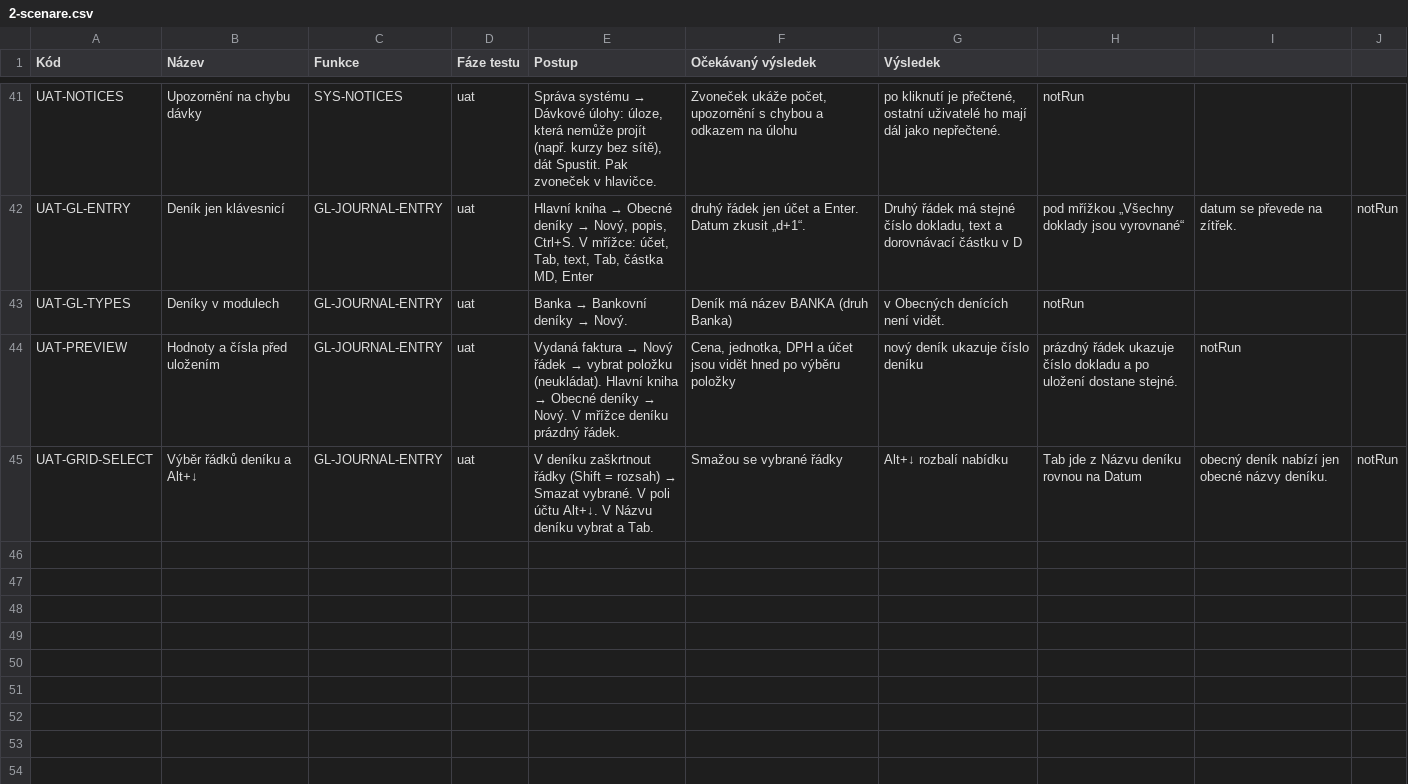
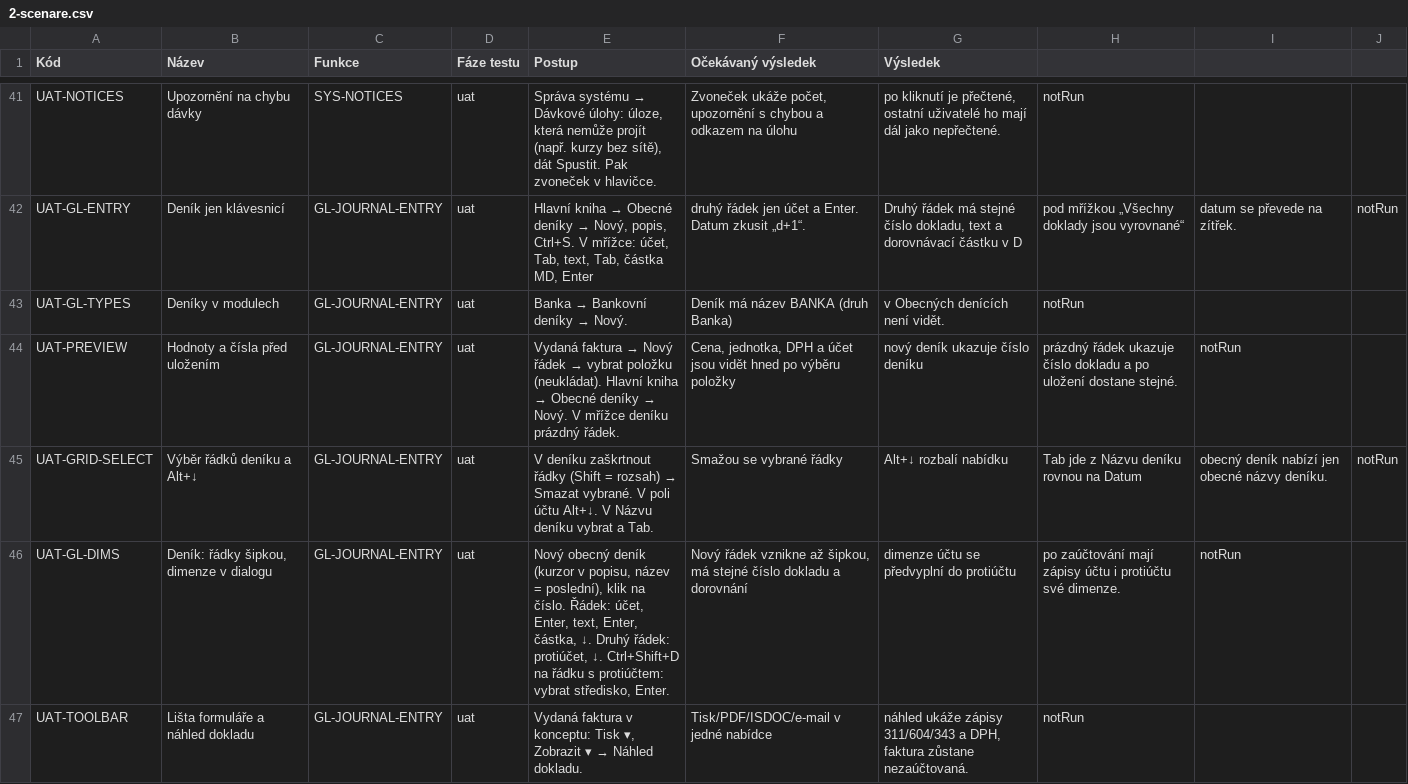
Before and after one commit to bregovic/shanon, a CSV file: docs/qa/2-scenare.csv, drawn as a sheet; only a part is shown, gaps mark what is left out; the diff names each change by its address in the sheet, - before the commit and + after, or states it on an @@ line.

Commit message:
feat(gl): deník jako v AX — Enter po polích, nový řádek šipkou, dialog dimenzí účtu a protiúčtu, podrobnosti řádku, SysLastValue
- Enter = další pole (na posledním uloží řádek); nový řádek až šipkou ↓ z posledního řádku
  (nebo tlačítkem) — prázdný řádek se sám nevyplňuje; nevyrovnaný doklad drží číslo přes
  libovolný počet řádků
- dialog dimenzí (Ctrl+Shift+D / ikona na řádku): kurzor na první relevantní dimenzi účtu,
  hledání v hodnotách, Enter = další; dimenze účtu se předvyplní do protiúčtu; protiúčet má
  vlastní dimenze (offsetDim1…6) a zaúčtují se na jeho zápis
- pod mřížkou podrobnosti vybraného řádku (Obecné: VS, měna; Dimenze)
- SysLastValue (rememberLast): nový deník nabídne poslední název deníku stejného druhu
- nový záznam: kurzor do prvního prázdného povinného pole; hlavička nového deníku jen číslo,
  datum, název, popis
- oprava: přesný filtr na číselné pole (?filter.pole=1) převede text na číslo

```diff
--- a/docs/qa/2-scenare.csv
+++ b/docs/qa/2-scenare.csv
+row 46: UAT-GL-DIMS | Deník: řádky šipkou, dimenze v dialogu | GL-JOURNAL-ENTRY | uat | Nový obecný deník (kurzor v popisu, název = poslední), klik na číslo. Řádek: účet, Enter, text, Enter, částka, ↓. Druhý řádek: protiúčet, ↓. Ctrl+Shift+D na řádku s protiúčtem: vybrat středisko, Enter. | Nový řádek vznikne až šipkou, má stejné číslo dokladu a dorovnání | dimenze účtu se předvyplní do protiúčtu | po zaúčtování mají zápisy účtu i protiúčtu své dimenze. | notRun
+row 47: UAT-TOOLBAR | Lišta formuláře a náhled dokladu | GL-JOURNAL-ENTRY | uat | Vydaná faktura v konceptu: Tisk ▾, Zobrazit ▾ → Náhled dokladu. | Tisk/PDF/ISDOC/e-mail v jedné nabídce | náhled ukáže zápisy 311/604/343 a DPH, faktura zůstane nezaúčtovaná. | notRun
```
Also changed, not shown: docs/qa/3-pozadavky.csv, 18 other files.
